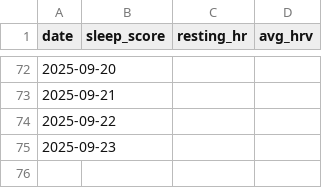
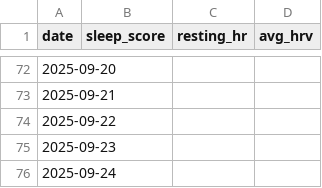
Before and after one commit to Goofy2001/TriathlonDashboard, a CSV file: garmin_metrics_log.csv, drawn as a sheet; only a part is shown, gaps mark what is left out.

```diff
--- a/garmin_metrics_log.csv
+++ b/garmin_metrics_log.csv
@@ -75 +75,2 @@ date,sleep_score,resting_hr,avg_hrv
 2025-09-23,,,
+2025-09-24,,,
```
Also changed, not shown: 3 other files.
